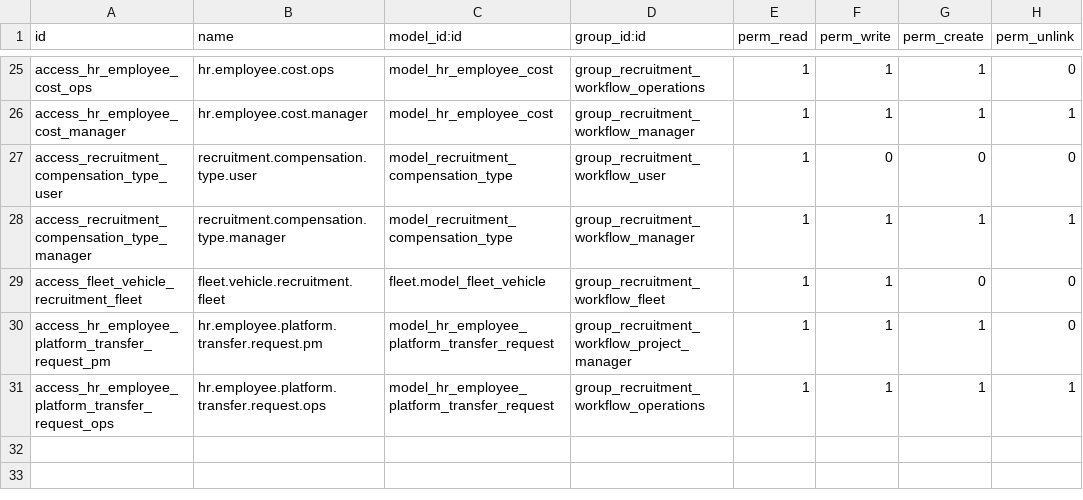
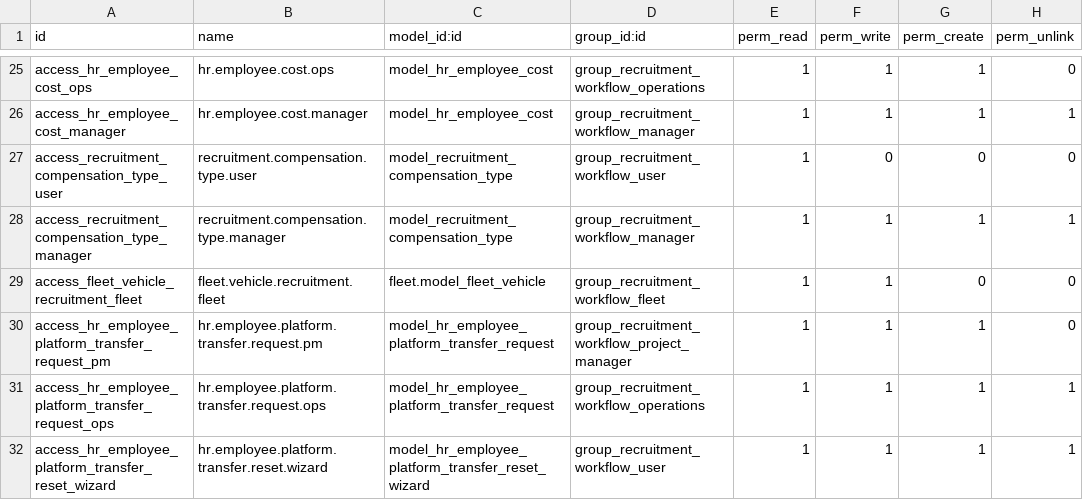
Before and after one commit to RaySaad/tabarikyan, a CSV file: recruitment_workflow/security/ir.model.access.csv, drawn as a sheet; only a part is shown, gaps mark what is left out.

Commit message:
recruitment_workflow: بناء طلب نقل المنصة على مبدأ سير طلبات التوظيف (انتقال خطوة واحدة، إشعارات تلقائية، إرجاع بسبب)
بناءً على مراجعة صريحة لمبدأ سير طلبات التوظيف (recruitment_request.py)
- نُقلت 3 آليات مساعدة لطلب نقل المنصة (حالات ثابتة بالكود، وليست
نموذج مراحل قابلاً للتعديل مثل recruitment.stage - حسب القرار الصريح):

1. انتقال خطوة واحدة فقط للأمام عبر write() - يمنع القفز عدة حالات
   دفعة واحدة (مثلاً النقر على فقاعة متقدمة في شريط الحالة القابل
   للنقر) حتى لو استُوفيت الشروط الوسيطة تقنياً؛ نفس الحارس الموجود في
   recruitment_request.write() لحقل stage_id.
2. إشعار تلقائي (Activity) لصاحب القرار في كل حالة - لمسؤول المنصة
   الحالية تحديداً عند "بانتظار الموافقة" (أو مدير العمليات كاحتياط)،
   ولمدير العمليات عند "وافق مسؤول المنصة الحالية" - بدل تركه يكتشف
   وجود طلب بانتظاره بالصدفة. يُنهي أيضاً أي نشاط سابق متعلق بالطلب عند
   تغيّر حالته، بنفس منطق _apply_stage_side_effects.
3. "إعادة لمسودة" ممنوعة مباشرة (نقر على شريط الحالة أو write() عبر
   RPC) - تمر حصراً عبر معالج جديد (hr.employee.platform.transfer.
   reset.wizard) يفرض تسجيل سبب الإرجاع ويُسجّله في Chatter، بنفس مبدأ
   "إرجاع للتصحيح" (recruitment.return.wizard) في طلبات التوظيف.

اختبارات جديدة: منع الإرجاع المباشر لمسودة، منع القفز عدة حالات دفعة
واحدة، اشتراط سبب الإرجاع، وجدولة الإشعار التلقائي لمسؤول المنصة
الحالية تحديداً عند الإرسال للمراجعة.

```diff
--- a/recruitment_workflow/security/ir.model.access.csv
+++ b/recruitment_workflow/security/ir.model.access.csv
@@ -31 +31,2 @@ access_hr_employee_platform_transfer_request_pm,hr.employee.platform.transfer.re
 access_hr_employee_platform_transfer_request_ops,hr.employee.platform.transfer.request.ops,model_hr_employee_platform_transfer_request,group_recruitment_workflow_operations,1,1,1,1
+access_hr_employee_platform_transfer_reset_wizard,hr.employee.platform.transfer.reset.wizard,model_hr_employee_platform_transfer_reset_wizard,group_recruitment_workflow_user,1,1,1,1
```
Also changed, not shown: 7 other files.
